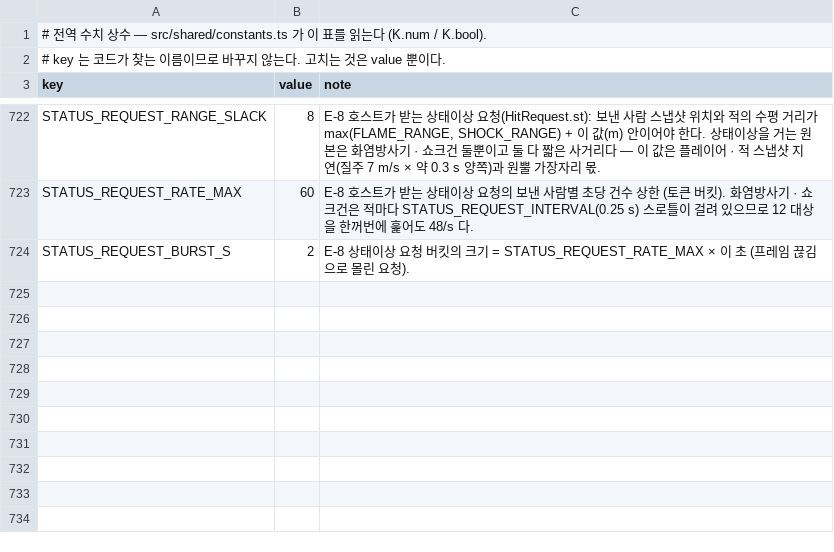
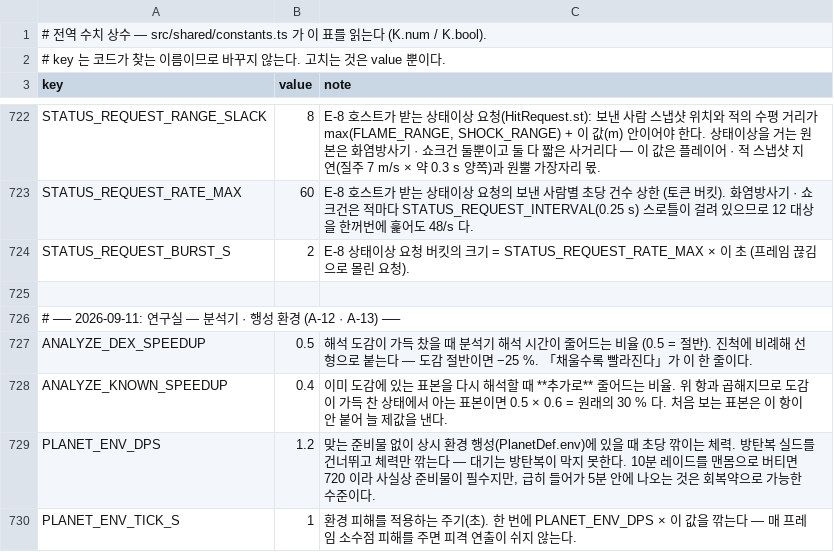
Before and after one commit to toniqat/Scavanger, a CSV file: data/constants.csv, drawn as a sheet; only a part is shown, gaps mark what is left out; the diff names each change by its address in the sheet, - before the commit and + after, or states it on an @@ line.

```diff
--- a/data/constants.csv
+++ b/data/constants.csv
+row 725: (empty)
+row 726: # ── 2026-09-11: 연구실 — 분석기 · 행성 환경 (A-12 · A-13) ──
+row 727: ANALYZE_DEX_SPEEDUP | 0.5 | 해석 도감이 가득 찼을 때 분석기 해석 시간이 줄어드는 비율 (0.5 = 절반). 진척에 비례해 선형으로 붙는다 — 도감 절반이면 −25 %. 「채울수록 빨라진다」가 이 한 줄이다.
+row 728: ANALYZE_KNOWN_SPEEDUP | 0.4 | 이미 도감에 있는 표본을 다시 해석할 때 **추가로** 줄어드는 비율. 위 항과 곱해지므로 도감이 가득 찬 상태에서 아는 표본이면 0.5 × 0.6 = 원래의 30 % 다. 처음 보는 표본은 이 항이 안 붙어 늘 제값을 낸다.
+row 729: PLANET_ENV_DPS | 1.2 | 맞는 준비물 없이 상시 환경 행성(PlanetDef.env)에 있을 때 초당 깎이는 체력. 방탄복 실드를 건너뛰고 체력만 깎는다 — 대기는 방탄복이 막지 못한다. 10분 레이드를 맨몸으로 버티면 720 이라 사실상 준비물이 필수지만, 급히 들어가 5분 안에 나오는 것은 회복약으로 가능한 수준이다.
+row 730: PLANET_ENV_TICK_S | 1 | 환경 피해를 적용하는 주기(초). 한 번에 PLANET_ENV_DPS × 이 값을 깎는다 — 매 프레임 소수점 피해를 주면 피격 연출이 쉬지 않는다.
```
Also changed, not shown: data/items.csv, data/loot_item_weights.csv, 21 other files.
